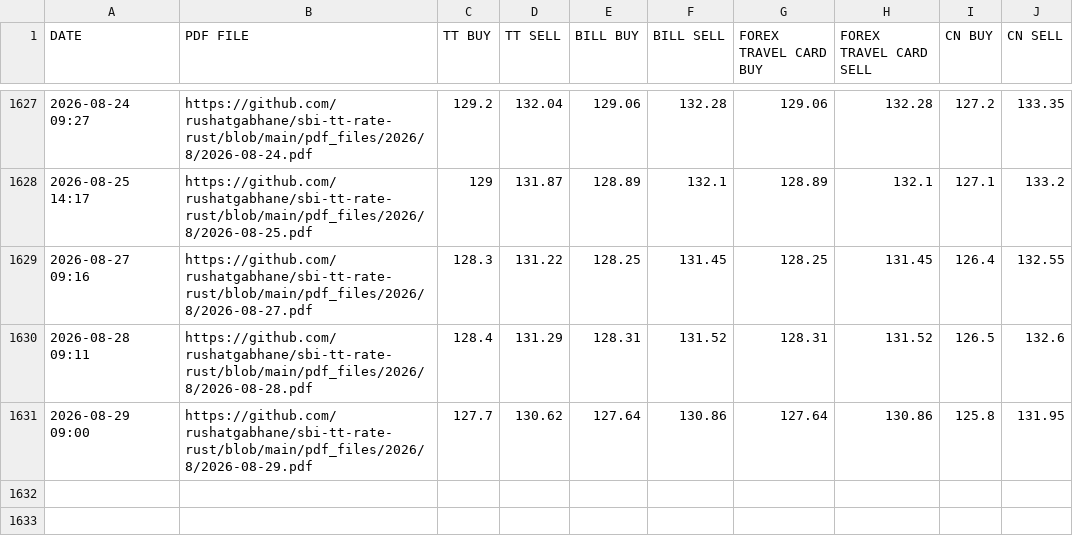
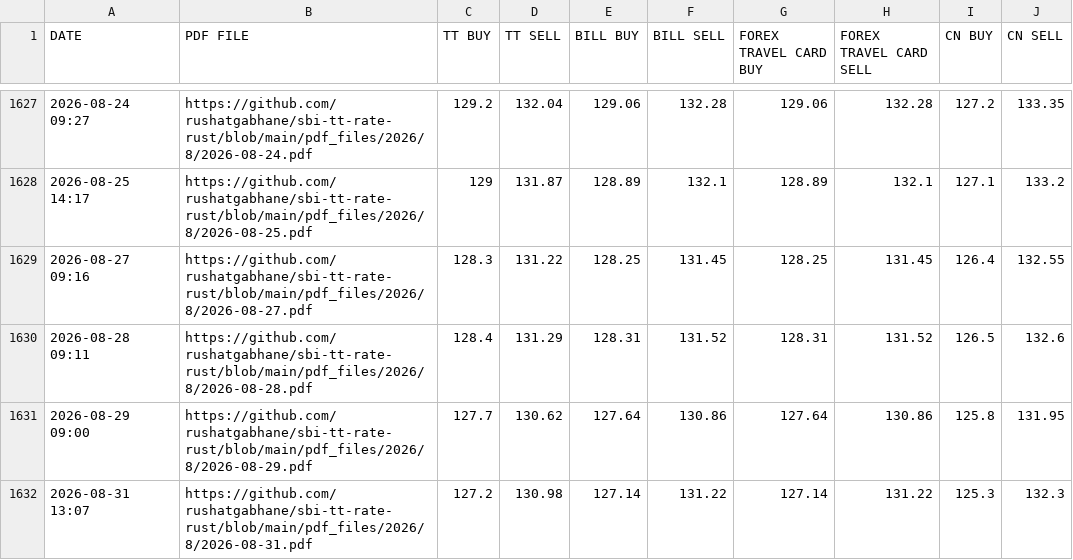
Before and after one commit to rushatgabhane/sbi-tt-rate-rust, a CSV file: csv_files/SBI_REFERENCE_RATES_GBP.csv, drawn as a sheet; only a part is shown, gaps mark what is left out.

```diff
--- a/csv_files/SBI_REFERENCE_RATES_GBP.csv
+++ b/csv_files/SBI_REFERENCE_RATES_GBP.csv
@@ -1631 +1631,2 @@ DATE,PDF FILE,TT BUY,TT SELL,BILL BUY,BILL SELL,FOREX TRAVEL CARD BUY,FOREX TRAV
 2026-08-29 09:00,https://github.com/rushatgabhane/sbi-tt-rate-rust/blob/main/pdf_files/2026/8/2026-08-29.pdf,127.7,130.62,127.64,130.86,127.64,130.86,125.8,131.95
+2026-08-31 13:07,https://github.com/rushatgabhane/sbi-tt-rate-rust/blob/main/pdf_files/2026/8/2026-08-31.pdf,127.2,130.98,127.14,131.22,127.14,131.22,125.3,132.3
```
Also changed, not shown: csv_files/SBI_REFERENCE_RATES_BHD.csv, csv_files/SBI_REFERENCE_RATES_CHF.csv, 28 other files.
